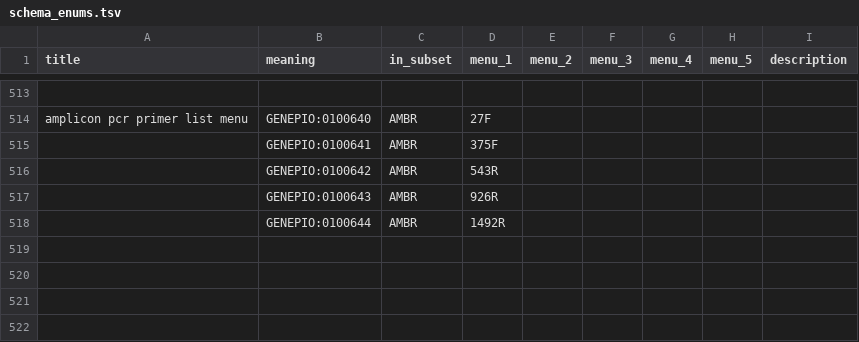
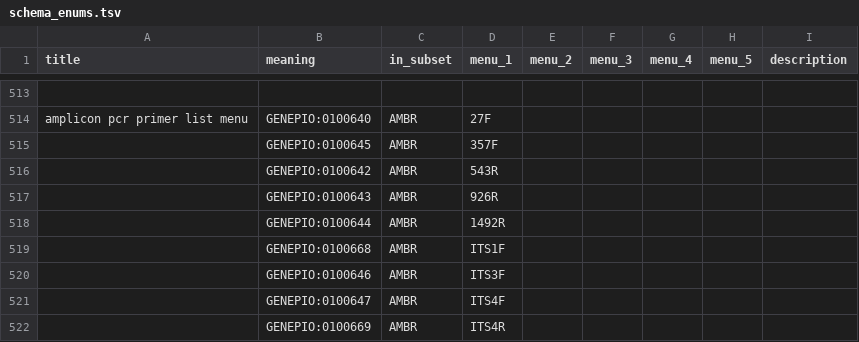
Before and after one commit to cidgoh/DataHarmonizer, a TSV file: web/templates/ambr/schema_enums.tsv, drawn as a sheet; only a part is shown, gaps mark what is left out; the diff names each change by its address in the sheet, - before the commit and + after, or states it on an @@ line.

Commit message:
AMBR update

```diff
--- a/web/templates/ambr/schema_enums.tsv
+++ b/web/templates/ambr/schema_enums.tsv
-B515 (meaning): GENEPIO:0100641
+B515 (meaning): GENEPIO:0100645
-D515 (menu_1): 375F
+D515 (menu_1): 357F
+row 519:  | GENEPIO:0100668 | AMBR | ITS1F
+row 520:  | GENEPIO:0100646 | AMBR | ITS3F
+row 521:  | GENEPIO:0100647 | AMBR | ITS4F
+row 522:  | GENEPIO:0100669 | AMBR | ITS4R
```
Also changed, not shown: 3 other files.
